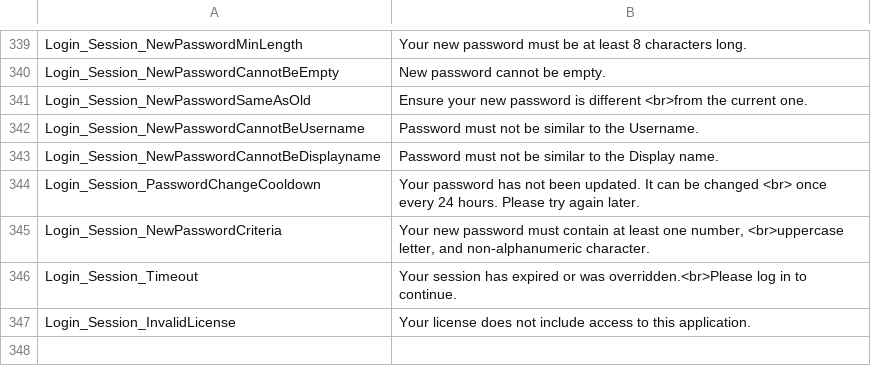
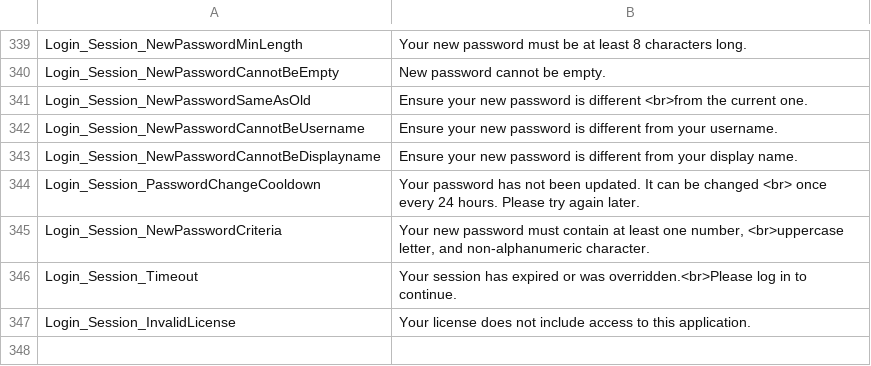
Before and after one commit to ogolikhin/blueprint, a CSV file: svc/db/AdminStorage/Data/ApplicationLabels_en-US.csv, drawn as a sheet; only a part is shown, gaps mark what is left out.

Commit message:
changes to change password popup

```diff
--- a/svc/db/AdminStorage/Data/ApplicationLabels_en-US.csv
+++ b/svc/db/AdminStorage/Data/ApplicationLabels_en-US.csv
@@ -341,4 +341,4 @@ Login_Session_NewPasswordCannotBeEmpty,"New password cannot be empty."
 Login_Session_NewPasswordSameAsOld,"Ensure your new password is different <br>from the current one."
-Login_Session_NewPasswordCannotBeUsername,"Password must not be similar to the Username."
-Login_Session_NewPasswordCannotBeDisplayname,"Password must not be similar to the Display name."
+Login_Session_NewPasswordCannotBeUsername,"Ensure your new password is different from your username."
+Login_Session_NewPasswordCannotBeDisplayname,"Ensure your new password is different from your display name."
 Login_Session_PasswordChangeCooldown,"Your password has not been updated. It can be changed <br> once every 24 hours. Please try again later."
```
Also changed, not shown: 6 other files.
